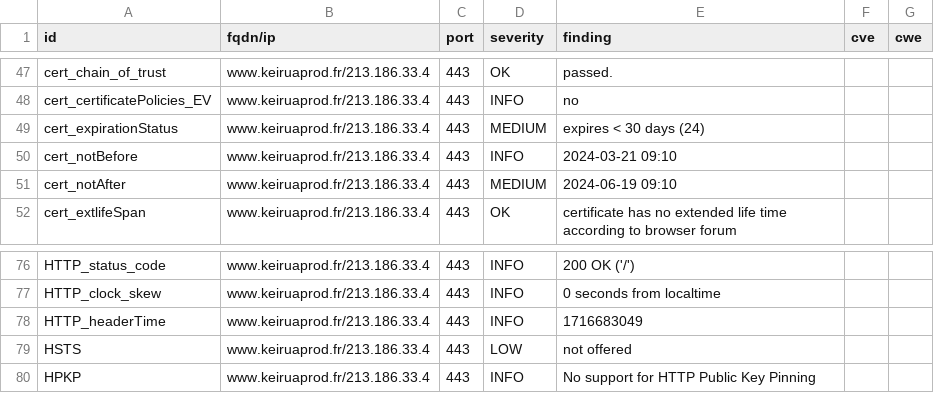
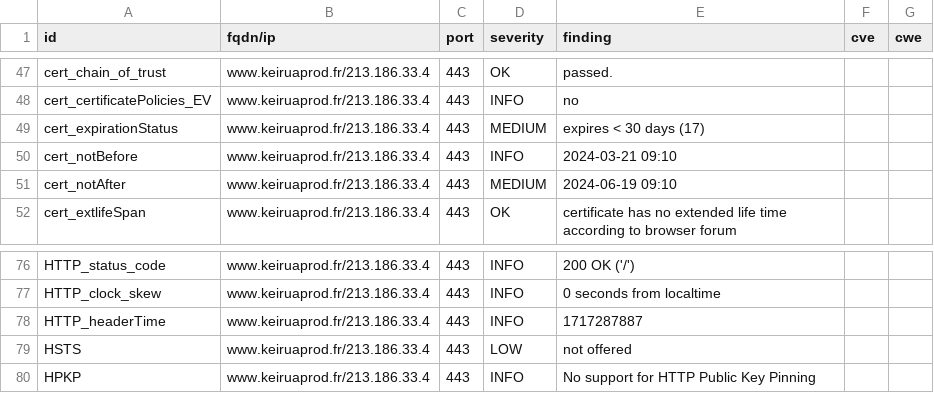
Before and after one commit to Keirua/dashlord-keiruaprod, a CSV file: results/aHR0cHM6Ly93d3cua2VpcnVhcHJvZC5mci9ibG9n/testssl.csv, drawn as a sheet; only a part is shown, gaps mark what is left out.

```diff
--- a/results/aHR0cHM6Ly93d3cua2VpcnVhcHJvZC5mci9ibG9n/testssl.csv
+++ b/results/aHR0cHM6Ly93d3cua2VpcnVhcHJvZC5mci9ibG9n/testssl.csv
@@ -48,3 +48,3 @@
 "cert_certificatePolicies_EV","www.keiruaprod.fr/213.186.33.4","443","INFO","no","",""
-"cert_expirationStatus","www.keiruaprod.fr/213.186.33.4","443","MEDIUM","expires < 30 days (24)","",""
+"cert_expirationStatus","www.keiruaprod.fr/213.186.33.4","443","MEDIUM","expires < 30 days (17)","",""
 "cert_notBefore","www.keiruaprod.fr/213.186.33.4","443","INFO","2024-03-21 09:10","",""
@@ -77,3 +77,3 @@
 "HTTP_clock_skew","www.keiruaprod.fr/213.186.33.4","443","INFO","0 seconds from localtime","",""
-"HTTP_headerTime","www.keiruaprod.fr/213.186.33.4","443","INFO","1716683049","",""
+"HTTP_headerTime","www.keiruaprod.fr/213.186.33.4","443","INFO","1717287887","",""
 "HSTS","www.keiruaprod.fr/213.186.33.4","443","LOW","not offered","",""
```
Also changed, not shown: 13 other files.
